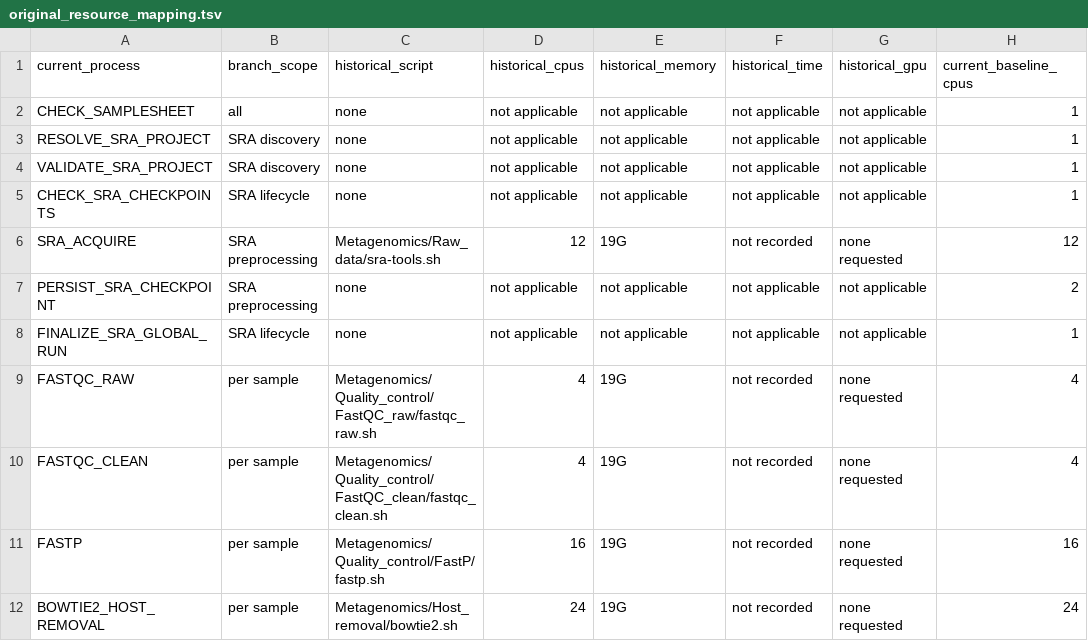
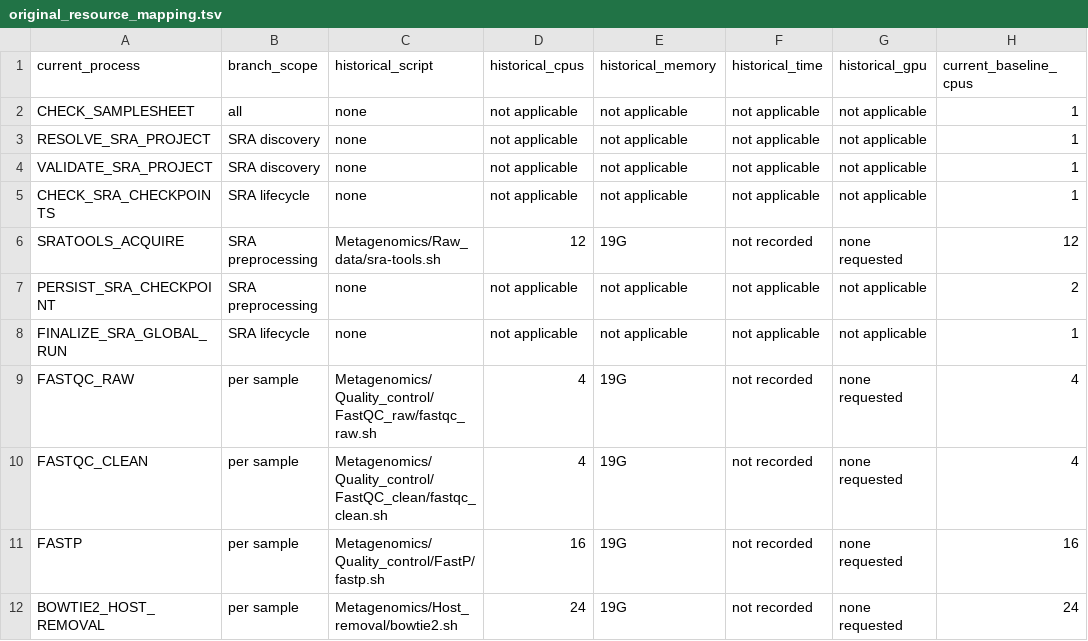
Before and after one commit to linafperez/metagenomics-nextflow, a TSV file: docs/original_resource_mapping.tsv, drawn as a sheet; only a part is shown; the diff names each change by its address in the sheet, - before the commit and + after, or states it on an @@ line.

```diff
--- a/docs/original_resource_mapping.tsv
+++ b/docs/original_resource_mapping.tsv
-A6 (current_process): SRA_ACQUIRE
+A6 (current_process): SRATOOLS_ACQUIRE
```
Also changed, not shown: 39 other files.
